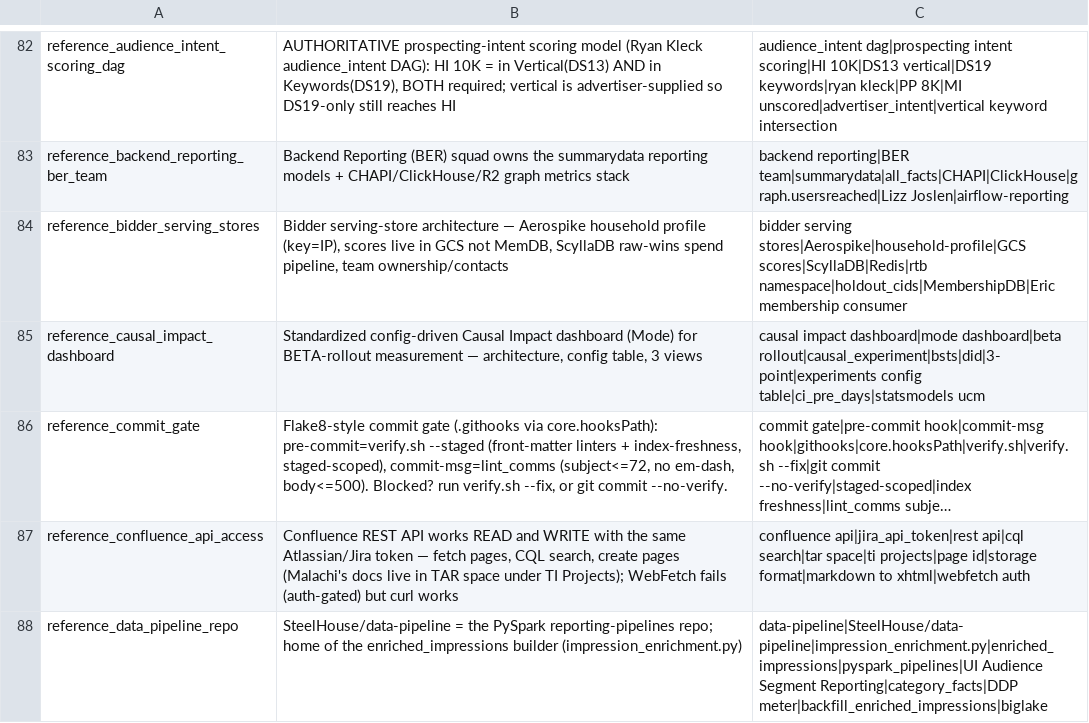
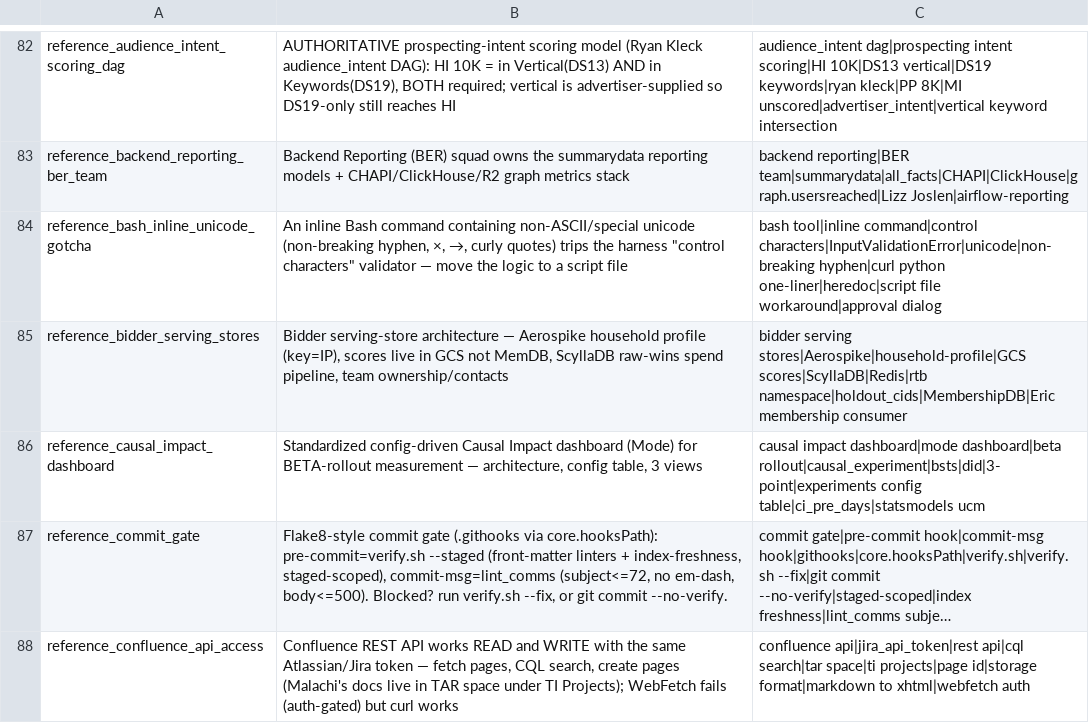
Before and after one commit to mdunn-mntn/malachi-workspace, a TSV file: knowledge/_MEMORY_RECALL.tsv, drawn as a sheet; only a part is shown, gaps mark what is left out; the shorter side is filled out with more unchanged rows; long unchanged cells end in …; the diff names each change by its address in the sheet, - before the commit and + after, or states it on an @@ line.

Commit message:
AUDI-1175: capture Confluence PUT recipe + bash unicode gotcha
- reference_confluence_api_access: PUT-to-update recipe (version+1, title required, 409, verify-by-GET)
- new reference_bash_inline_unicode_gotcha: non-ASCII in inline cmd trips control-char validator; use a script file
- self_review DS14 entry added (gitignored, not in this commit)

```diff
--- a/knowledge/_MEMORY_RECALL.tsv
+++ b/knowledge/_MEMORY_RECALL.tsv
+row 84: reference_bash_inline_unicode_gotcha | An inline Bash command containing non-ASCII/special unicode (non-breaking hyphen, ×, →, curly quotes) trips the harness "control characters" validator — move the logic to a script file | bash tool|inline command|control characters|InputValidationError|unicode|non-breaking hyphen|curl python one-liner|heredoc|script file workaround|approval dialog
```
Also changed, not shown: 5 other files.
